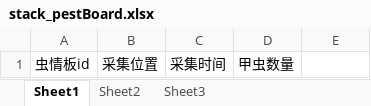
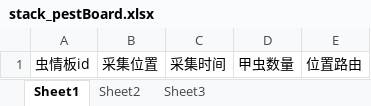
Before and after one commit to narcissusF7/rpzh-maintain, an Excel workbook: rpzh-parent/rpzh-function/src/main/resources/template/pestBoard/stack_pestBoard.xlsx, sheet Sheet1, drawn as a sheet; values as stored, in another font and other column widths than the file's, no borders; the diff names each change by its address in the sheet, - before the commit and + after, or states it on an @@ line.

```diff
--- a/rpzh-parent/rpzh-function/src/main/resources/template/pestBoard/stack_pestBoard.xlsx (sheet Sheet1)
+++ b/rpzh-parent/rpzh-function/src/main/resources/template/pestBoard/stack_pestBoard.xlsx (sheet Sheet1)
-E1: (empty)
+E1: 位置路由
```
Also changed, not shown: rpzh-parent/rpzh-function/src/main/resources/template/pestBoard/ware_pestBoard.xlsx, 14 other files.
